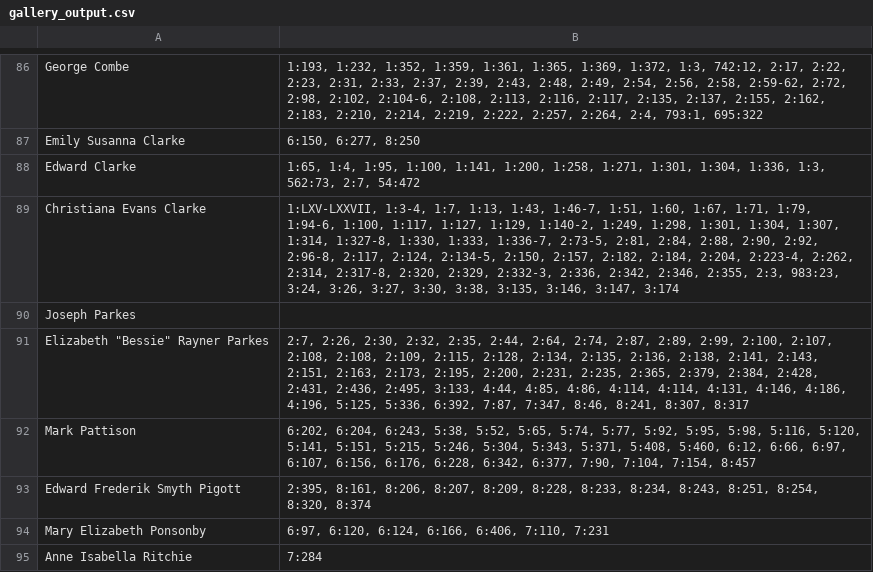
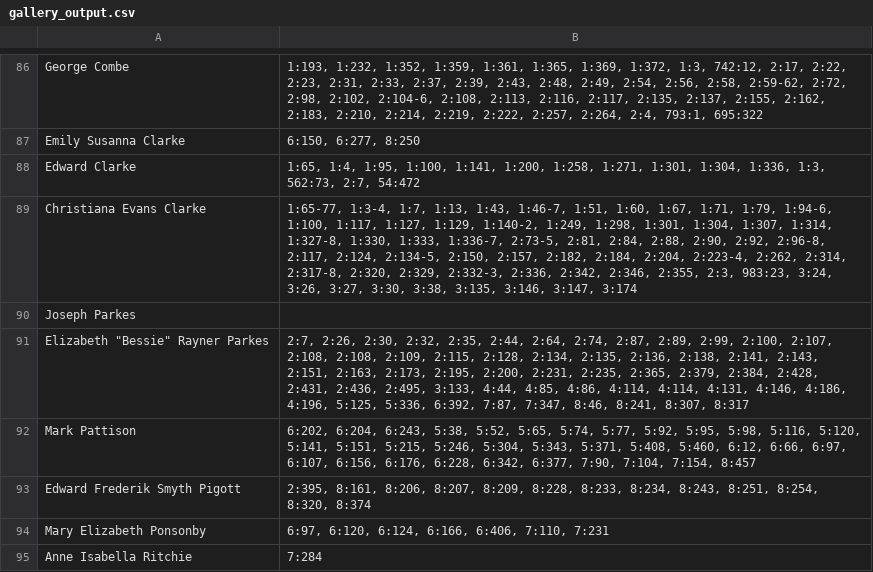
Before and after one commit to Jian1400/Comp-4710-AI4Humanities, a CSV file: gallery_output.csv, drawn as a sheet; only a part is shown, gaps mark what is left out.

Commit message:
Update gallery_output.csv
Converting a roman numeral

```diff
--- a/gallery_output.csv
+++ b/gallery_output.csv
@@ -88,3 +88,3 @@ Emily Susanna Clarke,"6:150, 6:277, 8:250"
 Edward Clarke,"1:65, 1:4, 1:95, 1:100, 1:141, 1:200, 1:258, 1:271, 1:301, 1:304, 1:336, 1:3, 562:73, 2:7, 54:472"
-Christiana Evans Clarke,"1:LXV-LXXVII, 1:3-4, 1:7, 1:13, 1:43, 1:46-7, 1:51, 1:60, 1:67, 1:71, 1:79, 1:94-6, 1:100, 1:117, 1:127, 1:129, 1:140-2, 1:249, 1:298, 1:301, 1:304, 1:307, 1:314, 1:327-8, 1:330, 1:333, 1:336-7, 2:73-5, 2:81, 2:84, 2:88, 2:90, 2:92, 2:96-8, 2:117, 2:124, 2:134-5, 2:150, 2:157, 2:182, 2:184, 2:204, 2:223-4, 2:262, 2:314, 2:317-8, 2:320, 2:329, 2:332-3, 2:336, 2:342, 2:346, 2:355, 2:3, 983:23, 3:24, 3:26, 3:27, 3:30, 3:38, 3:135, 3:146, 3:147, 3:174"
+Christiana Evans Clarke,"1:65-77, 1:3-4, 1:7, 1:13, 1:43, 1:46-7, 1:51, 1:60, 1:67, 1:71, 1:79, 1:94-6, 1:100, 1:117, 1:127, 1:129, 1:140-2, 1:249, 1:298, 1:301, 1:304, 1:307, 1:314, 1:327-8, 1:330, 1:333, 1:336-7, 2:73-5, 2:81, 2:84, 2:88, 2:90, 2:92, 2:96-8, 2:117, 2:124, 2:134-5, 2:150, 2:157, 2:182, 2:184, 2:204, 2:223-4, 2:262, 2:314, 2:317-8, 2:320, 2:329, 2:332-3, 2:336, 2:342, 2:346, 2:355, 2:3, 983:23, 3:24, 3:26, 3:27, 3:30, 3:38, 3:135, 3:146, 3:147, 3:174"
 Joseph Parkes,
```
